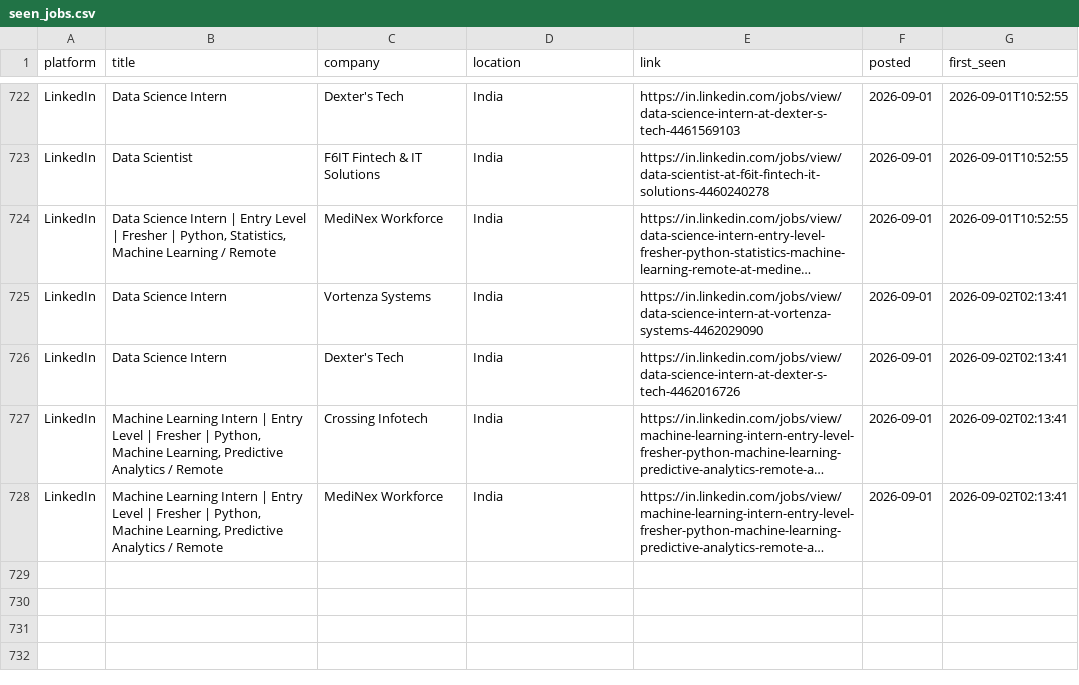
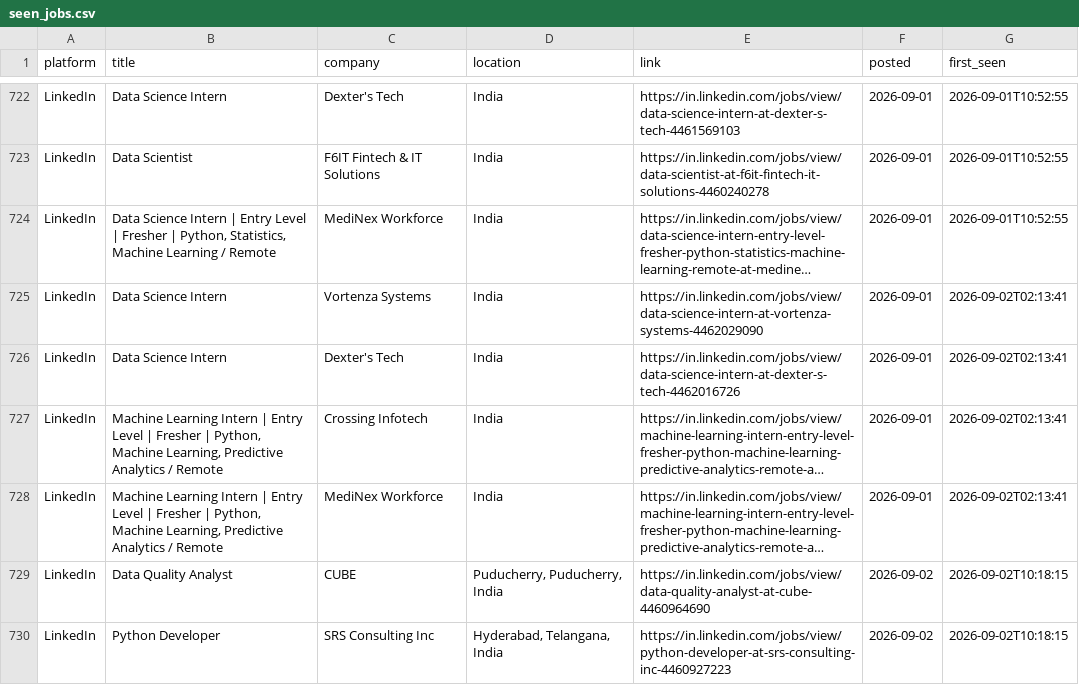
Before and after one commit to Kapilprajapat234/job-alert-bot, a CSV file: data/seen_jobs.csv, drawn as a sheet; only a part is shown, gaps mark what is left out; long unchanged cells end in …; the diff names each change by its address in the sheet, - before the commit and + after, or states it on an @@ line.

```diff
--- a/data/seen_jobs.csv
+++ b/data/seen_jobs.csv
+row 729: LinkedIn | Data Quality Analyst | CUBE | Puducherry, Puducherry, India | https://in.linkedin.com/jobs/view/data-quality-analyst-at-cube-4460964690 | 2026-09-02 | 2026-09-02T10:18:15
+row 730: LinkedIn | Python Developer | SRS Consulting Inc | Hyderabad, Telangana, India | https://in.linkedin.com/jobs/view/python-developer-at-srs-consulting-inc-4460927223 | 2026-09-02 | 2026-09-02T10:18:15
```
Also changed, not shown: data/new_jobs_latest_run.csv, 1 other file.
